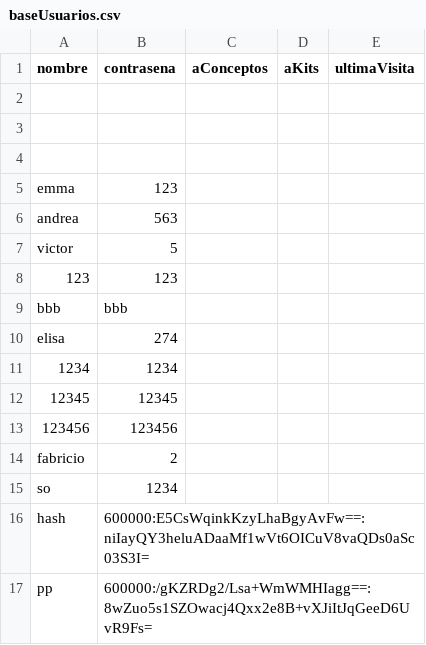
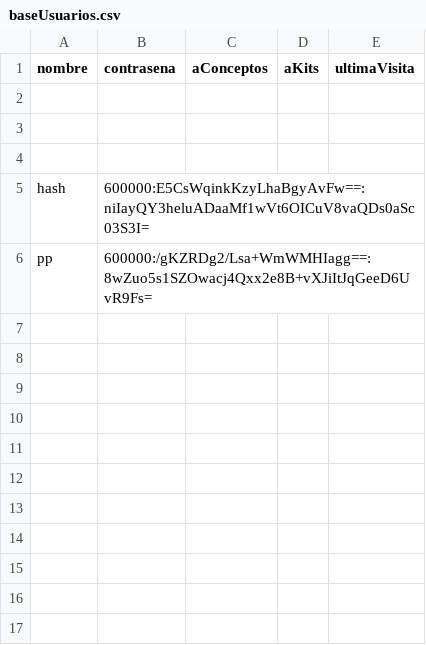
Before and after one commit to men26591/CC2008-PROYECTO1, a CSV file: BiblioMath/basesDatos/baseUsuarios.csv, drawn as a sheet; the diff names each change by its address in the sheet, - before the commit and + after, or states it on an @@ line.

Commit message:
Eliminar usuarios Extra
Eliminar usuarios

```diff
--- a/BiblioMath/basesDatos/baseUsuarios.csv
+++ b/BiblioMath/basesDatos/baseUsuarios.csv
-row 5: emma | 123
-row 6: andrea | 563
-row 7: victor | 5
-row 8: 123 | 123
-row 9: bbb | bbb
-row 10: elisa | 274
-row 11: 1234 | 1234
-row 12: 12345 | 12345
-row 13: 123456 | 123456
-row 14: fabricio | 2
-row 15: so | 1234
```
